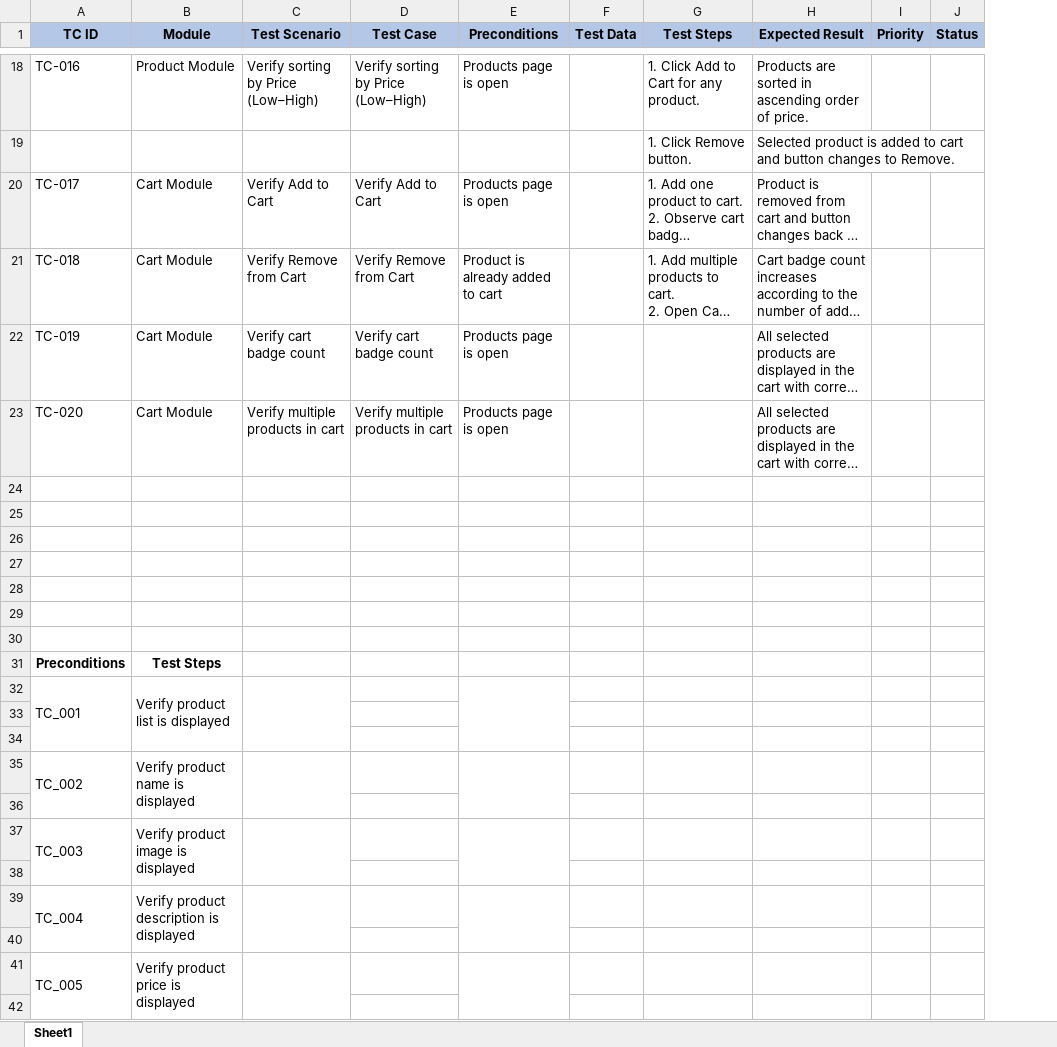
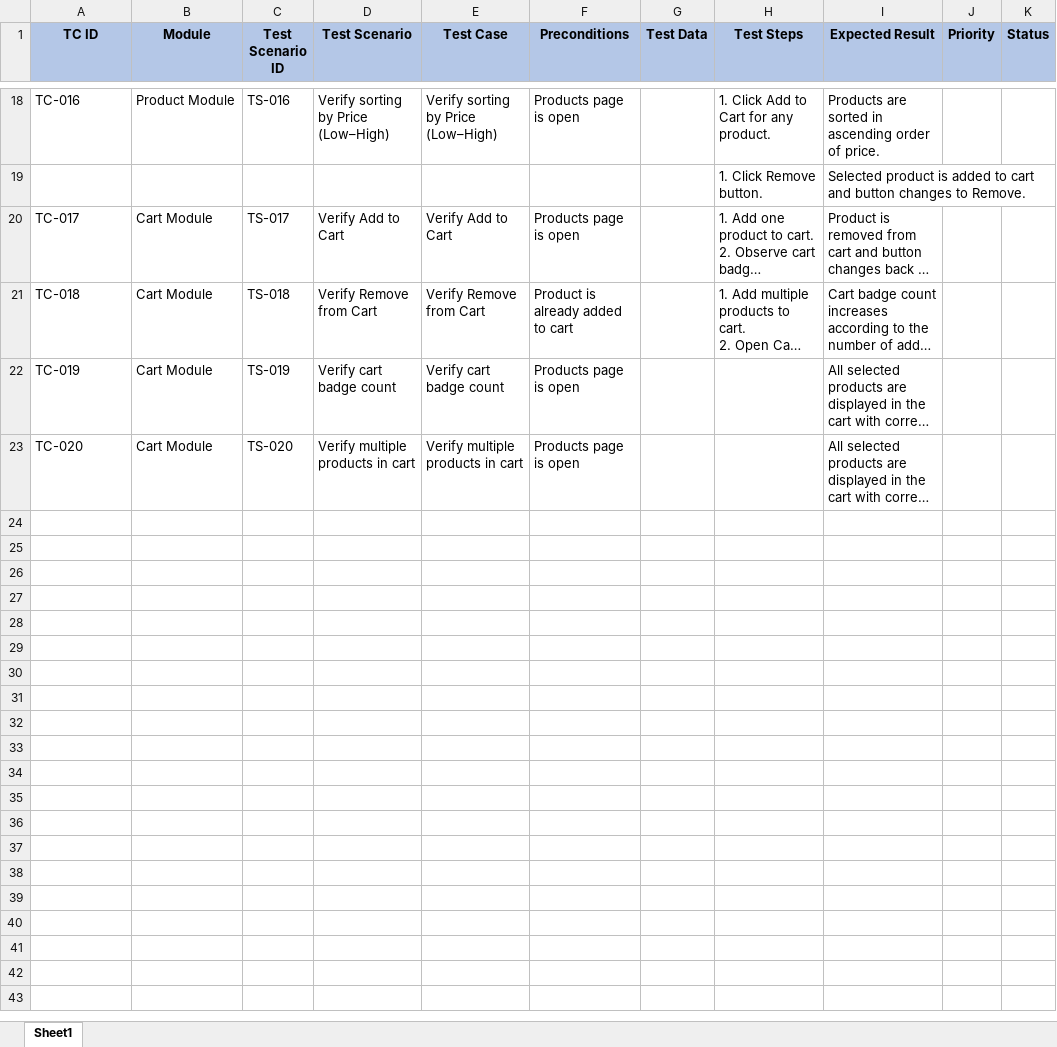
Before and after one commit to niteshsinghqa-dev/qa-manual-testing-portfolio, an Excel workbook: Test Cases/Test_Cases_SauceDemo.xlsx, sheet Sheet1, drawn as a sheet; only a part is shown, gaps mark what is left out; long unchanged cells end in …; values as stored, in another font and other column widths than the file's, no borders; removed rows and columns are numbered as before the commit, all else as after; the diff covers the shown part only; the diff names each change by its address in the sheet, - before the commit and + after, or states it on an @@ line.

Commit message:
Test scenario column id for RTM

```diff
--- a/Test Cases/Test_Cases_SauceDemo.xlsx (sheet Sheet1)
+++ b/Test Cases/Test_Cases_SauceDemo.xlsx (sheet Sheet1)
+column C (Test Scenario ID), rows 18-23: TS-016 |  | TS-017 | TS-018 | TS-019 | TS-020
-row 24: (empty)
-row 25: (empty)
-row 26: (empty)
-row 27: (empty)
-row 28: (empty)
-row 29: (empty)
-row 30: (empty)
-row 31: Preconditions | Test Steps
-row 32: TC_001 | Verify product list is displayed
-row 33: (empty)
-row 34: (empty)
-row 35: TC_002 | Verify product name is displayed
-row 36: (empty)
-row 37: TC_003 | Verify product image is displayed
-row 38: (empty)
-row 39: TC_004 | Verify product description is displayed
-row 40: (empty)
-row 41: TC_005 | Verify product price is displayed
-row 42: (empty)
```
Also changed, not shown: 12 removed rows elsewhere in this sheet.
